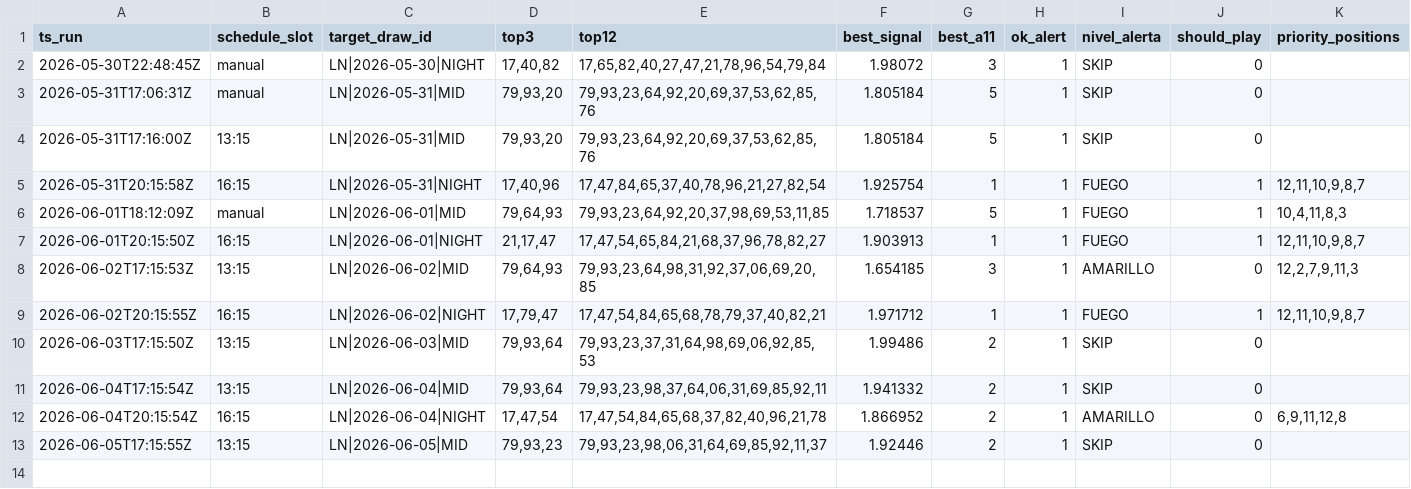
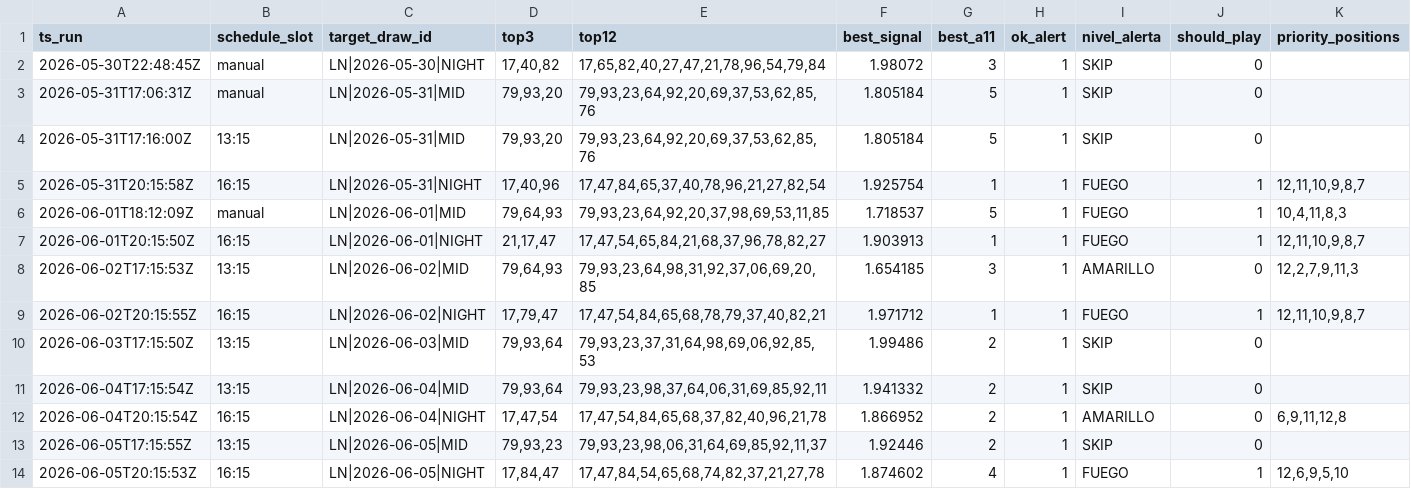
Before and after one commit to carbosota1/LOTERIA-NACIONAL-2, a CSV file: data/alert_picks_log.csv, drawn as a sheet; only a part is shown; rows hold the shown columns only; the diff names each change by its address in the sheet, - before the commit and + after, or states it on an @@ line.

```diff
--- a/data/alert_picks_log.csv
+++ b/data/alert_picks_log.csv
+row 14: 2026-06-05T20:15:53Z | 16:15 | LN|2026-06-05|NIGHT | 17,84,47 | 17,47,84,54,65,68,74,82,37,21,27,78 | 1.874602 | 4 | 1 | FUEGO | 1 | 12,6,9,5,10
```
